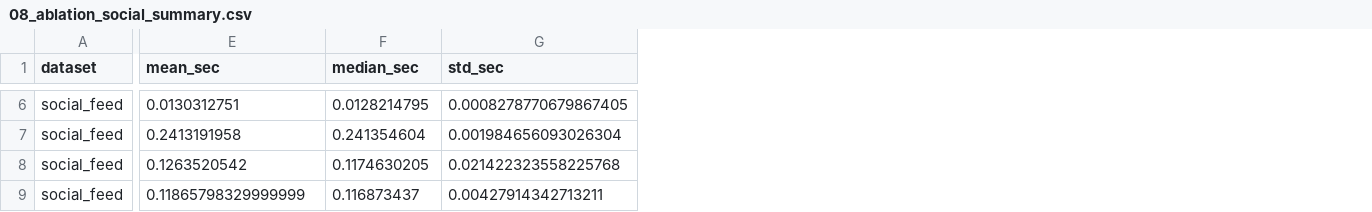
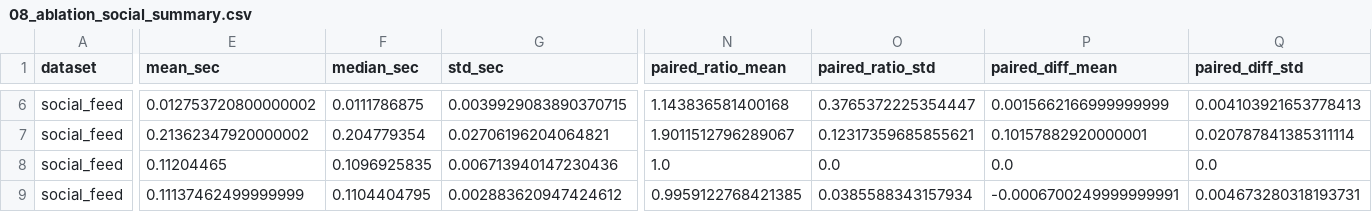
Before and after one commit to Hamza-Nayab/LadderSortAlgo, a CSV file: results/summary/08_ablation_social_summary.csv, drawn as a sheet; only a part is shown, gaps mark what is left out; the diff covers the shown part only; the diff names each change by its address in the sheet, - before the commit and + after, or states it on an @@ line.

```diff
--- a/results/summary/08_ablation_social_summary.csv
+++ b/results/summary/08_ablation_social_summary.csv
+column N (paired_ratio_mean), rows 6-9: 1.143836581400168 | 1.9011512796289067 | 1.0 | 0.9959122768421385
+column O (paired_ratio_std), rows 6-9: 0.3765372225354447 | 0.12317359685855621 | 0.0 | 0.0385588343157934
+column P (paired_diff_mean), rows 6-9: 0.0015662166999999999 | 0.10157882920000001 | 0.0 | -0.0006700249999999991
+column Q (paired_diff_std), rows 6-9: 0.004103921653778413 | 0.020787841385311114 | 0.0 | 0.004673280318193731
-E6 (mean_sec): 0.0130312751
+E6 (mean_sec): 0.012753720800000002
-F6 (median_sec): 0.0128214795
+F6 (median_sec): 0.0111786875
-G6 (std_sec): 0.0008278770679867405
+G6 (std_sec): 0.0039929083890370715
-E7 (mean_sec): 0.2413191958
+E7 (mean_sec): 0.21362347920000002
-F7 (median_sec): 0.241354604
+F7 (median_sec): 0.204779354
-G7 (std_sec): 0.001984656093026304
+G7 (std_sec): 0.02706196204064821
-E8 (mean_sec): 0.1263520542
+E8 (mean_sec): 0.11204465
-F8 (median_sec): 0.1174630205
+F8 (median_sec): 0.1096925835
-G8 (std_sec): 0.021422323558225768
+G8 (std_sec): 0.006713940147230436
-E9 (mean_sec): 0.11865798329999999
+E9 (mean_sec): 0.11137462499999999
-F9 (median_sec): 0.116873437
+F9 (median_sec): 0.1104404795
-G9 (std_sec): 0.00427914342713211
+G9 (std_sec): 0.002883620947424612
```
Also changed, not shown: 87 edited cells elsewhere in this file, results/raw/07_ablation_social_raw.csv, results/raw/09_ablation_riffle_raw.csv, 4 other files.
